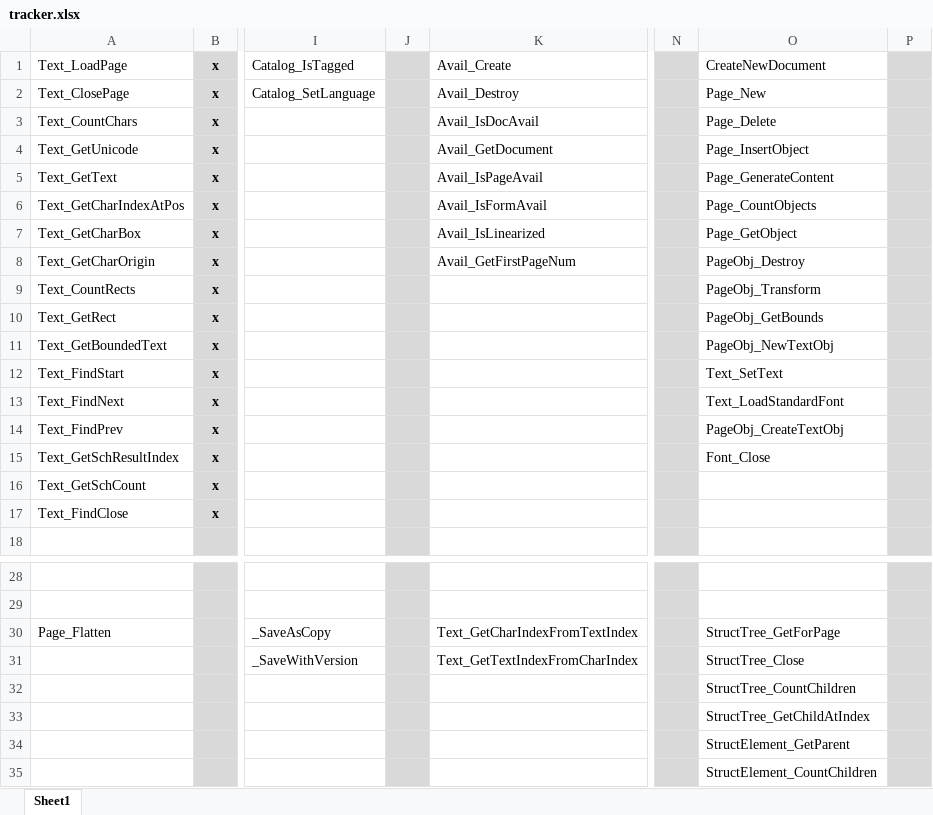
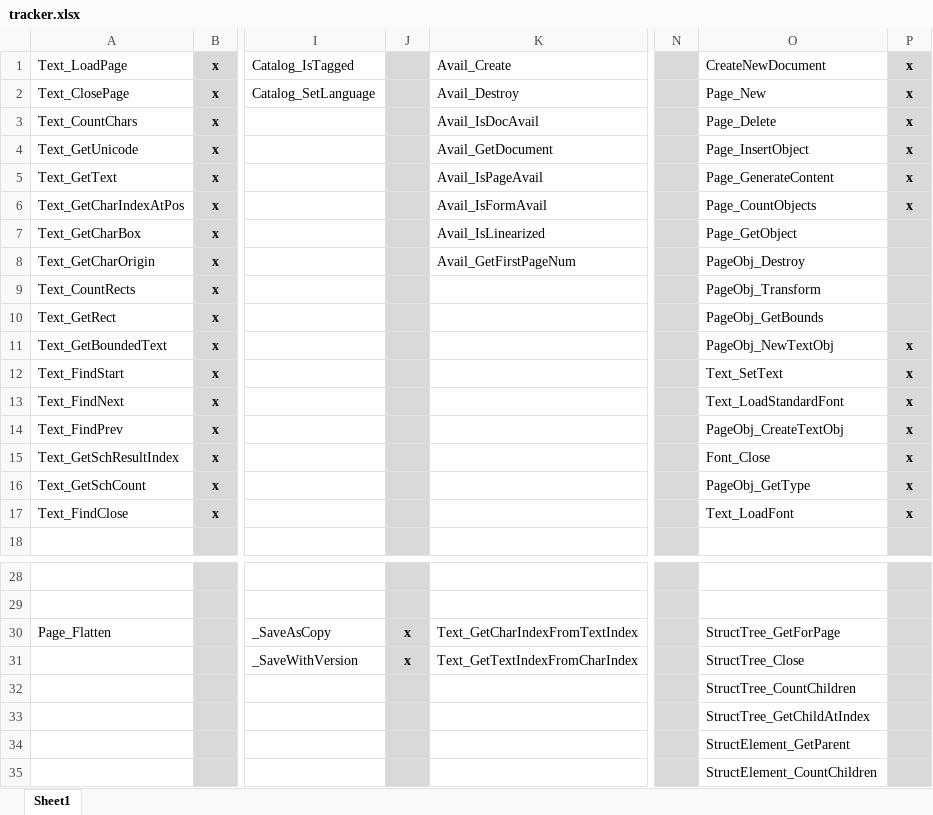
Before and after one commit to nebulaeonline/dotPDFium, an Excel workbook: tracker.xlsx, sheet Sheet1, drawn as a sheet; only a part is shown, gaps mark what is left out; values as stored, in another font and other column widths than the file's, no borders; the diff names each change by its address in the sheet, - before the commit and + after, or states it on an @@ line.

Commit message:
Implmented PdfPageObjects, and built out support for loading standard and embedded fonts. Also stubbed several PdfPageObject types. Added methods to add new text objects and manipulate them.

```diff
--- a/tracker.xlsx (sheet Sheet1)
+++ b/tracker.xlsx (sheet Sheet1)
-P1:P6: (empty)
+P1:P6: x
-P11:P17: (empty)
+P11:P17: x
-O16: (empty)
+O16: PageObj_GetType
-O17: (empty)
+O17: Text_LoadFont
-J30:J31: (empty)
+J30:J31: x
```
Also changed, not shown: 16 other files.
